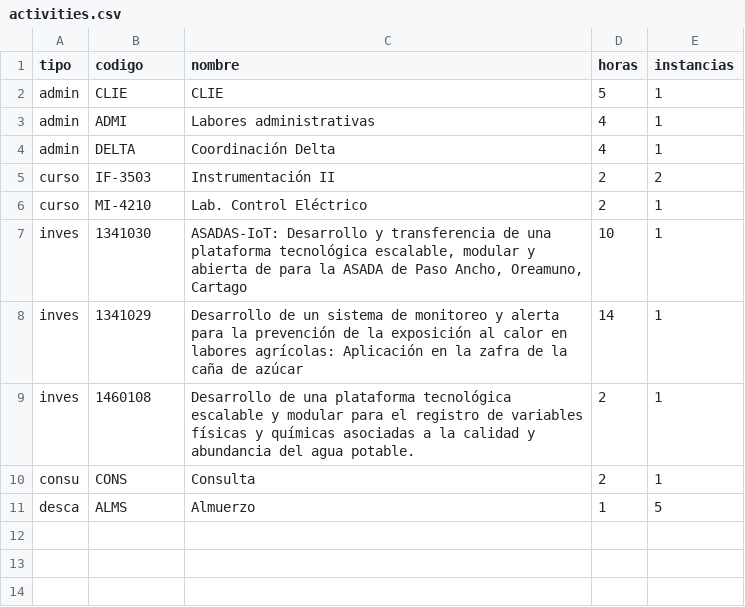
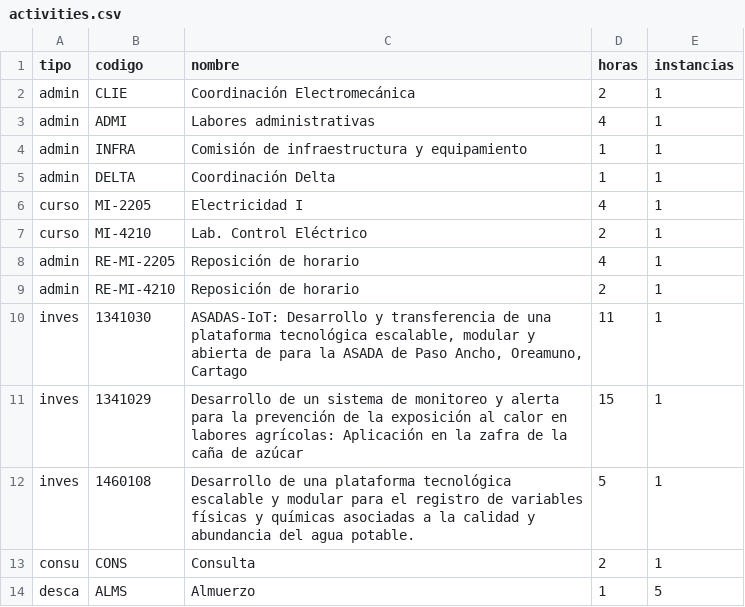
Before and after one commit to juanjorojash/schedule, a CSV file: data/input/activities.csv, drawn as a sheet.

```diff
--- a/data/input/activities.csv
+++ b/data/input/activities.csv
@@ -1,10 +1,13 @@
 tipo,codigo,nombre,horas,instancias
-admin,CLIE,CLIE,5,1
+admin,CLIE,Coordinación Electromecánica,2,1
 admin,ADMI,Labores administrativas,4,1
-admin,DELTA,Coordinación Delta,4,1
-curso,IF-3503,Instrumentación II,2,2
+admin,INFRA,Comisión de infraestructura y equipamiento,1,1
+admin,DELTA,Coordinación Delta,1,1
+curso,MI-2205,Electricidad I,4,1
 curso,MI-4210,Lab. Control Eléctrico,2,1
-inves,1341030,"ASADAS-IoT: Desarrollo y transferencia de una plataforma tecnológica escalable, modular y abierta de para la ASADA de Paso Ancho, Oreamuno, Cartago",10,1
-inves,1341029,"Desarrollo de un sistema de monitoreo y alerta para la prevención de la exposición al calor en labores agrícolas: Aplicación en la zafra de la caña de azúcar",14,1
-inves,1460108,"Desarrollo de una plataforma tecnológica escalable y modular para el registro de variables físicas y químicas asociadas a la calidad y abundancia del agua potable.",2,1
+admin,RE-MI-2205,Reposición de horario,4,1
+admin,RE-MI-4210,Reposición de horario,2,1
+inves,1341030,"ASADAS-IoT: Desarrollo y transferencia de una plataforma tecnológica escalable, modular y abierta de para la ASADA de Paso Ancho, Oreamuno, Cartago",11,1
+inves,1341029,"Desarrollo de un sistema de monitoreo y alerta para la prevención de la exposición al calor en labores agrícolas: Aplicación en la zafra de la caña de azúcar",15,1
+inves,1460108,"Desarrollo de una plataforma tecnológica escalable y modular para el registro de variables físicas y químicas asociadas a la calidad y abundancia del agua potable.",5,1
 consu,CONS,Consulta,2,1
```
Also changed, not shown: data/input/schedules.csv, 10 other files.
